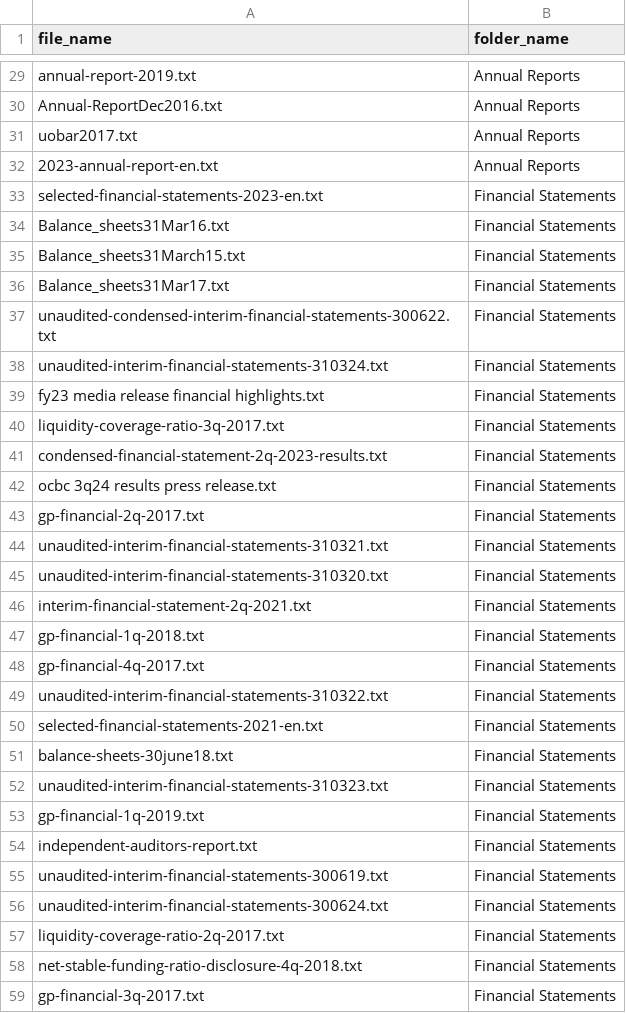
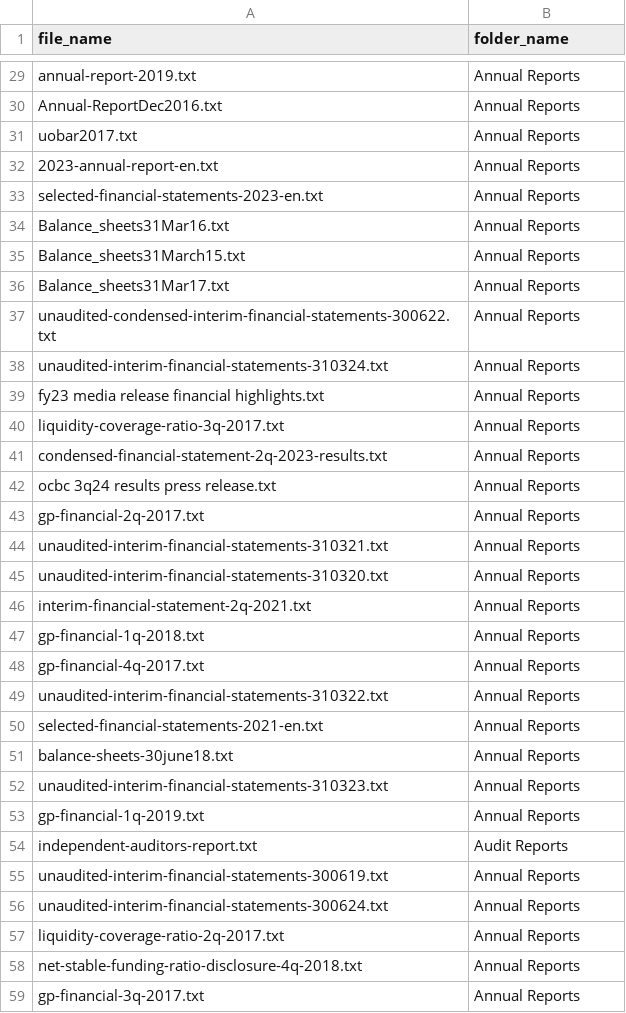
Before and after one commit to BA-DCS-lastsemmaxxing/BA_DCS_lastsemmaxxing, a CSV file: backend/base_models/final_file_topic_mapping.csv, drawn as a sheet; only a part is shown, gaps mark what is left out; the diff covers the shown part only.

Commit message:
Update final_file_topic_mapping.csv

```diff
--- a/backend/base_models/final_file_topic_mapping.csv
+++ b/backend/base_models/final_file_topic_mapping.csv
@@ -32,28 +32,28 @@ uobar2017.txt,Annual Reports
 2023-annual-report-en.txt,Annual Reports
-selected-financial-statements-2023-en.txt,Financial Statements
-Balance_sheets31Mar16.txt,Financial Statements
-Balance_sheets31March15.txt,Financial Statements
-Balance_sheets31Mar17.txt,Financial Statements
-unaudited-condensed-interim-financial-statements-300622.txt,Financial Statements
-unaudited-interim-financial-statements-310324.txt,Financial Statements
-fy23 media release  financial highlights.txt,Financial Statements
-liquidity-coverage-ratio-3q-2017.txt,Financial Statements
-condensed-financial-statement-2q-2023-results.txt,Financial Statements
-ocbc 3q24 results press release.txt,Financial Statements
-gp-financial-2q-2017.txt,Financial Statements
-unaudited-interim-financial-statements-310321.txt,Financial Statements
-unaudited-interim-financial-statements-310320.txt,Financial Statements
-interim-financial-statement-2q-2021.txt,Financial Statements
-gp-financial-1q-2018.txt,Financial Statements
-gp-financial-4q-2017.txt,Financial Statements
-unaudited-interim-financial-statements-310322.txt,Financial Statements
-selected-financial-statements-2021-en.txt,Financial Statements
-balance-sheets-30june18.txt,Financial Statements
-unaudited-interim-financial-statements-310323.txt,Financial Statements
-gp-financial-1q-2019.txt,Financial Statements
-independent-auditors-report.txt,Financial Statements
-unaudited-interim-financial-statements-300619.txt,Financial Statements
-unaudited-interim-financial-statements-300624.txt,Financial Statements
-liquidity-coverage-ratio-2q-2017.txt,Financial Statements
-net-stable-funding-ratio-disclosure-4q-2018.txt,Financial Statements
-gp-financial-3q-2017.txt,Financial Statements
+selected-financial-statements-2023-en.txt,Annual Reports
+Balance_sheets31Mar16.txt,Annual Reports
+Balance_sheets31March15.txt,Annual Reports
+Balance_sheets31Mar17.txt,Annual Reports
+unaudited-condensed-interim-financial-statements-300622.txt,Annual Reports
+unaudited-interim-financial-statements-310324.txt,Annual Reports
+fy23 media release  financial highlights.txt,Annual Reports
+liquidity-coverage-ratio-3q-2017.txt,Annual Reports
+condensed-financial-statement-2q-2023-results.txt,Annual Reports
+ocbc 3q24 results press release.txt,Annual Reports
+gp-financial-2q-2017.txt,Annual Reports
+unaudited-interim-financial-statements-310321.txt,Annual Reports
+unaudited-interim-financial-statements-310320.txt,Annual Reports
+interim-financial-statement-2q-2021.txt,Annual Reports
+gp-financial-1q-2018.txt,Annual Reports
+gp-financial-4q-2017.txt,Annual Reports
+unaudited-interim-financial-statements-310322.txt,Annual Reports
+selected-financial-statements-2021-en.txt,Annual Reports
+balance-sheets-30june18.txt,Annual Reports
+unaudited-interim-financial-statements-310323.txt,Annual Reports
+gp-financial-1q-2019.txt,Annual Reports
+independent-auditors-report.txt,Audit Reports
+unaudited-interim-financial-statements-300619.txt,Annual Reports
+unaudited-interim-financial-statements-300624.txt,Annual Reports
+liquidity-coverage-ratio-2q-2017.txt,Annual Reports
+net-stable-funding-ratio-disclosure-4q-2018.txt,Annual Reports
+gp-financial-3q-2017.txt,Annual Reports
```
Also changed, not shown: 77 edited cells elsewhere in this file.
